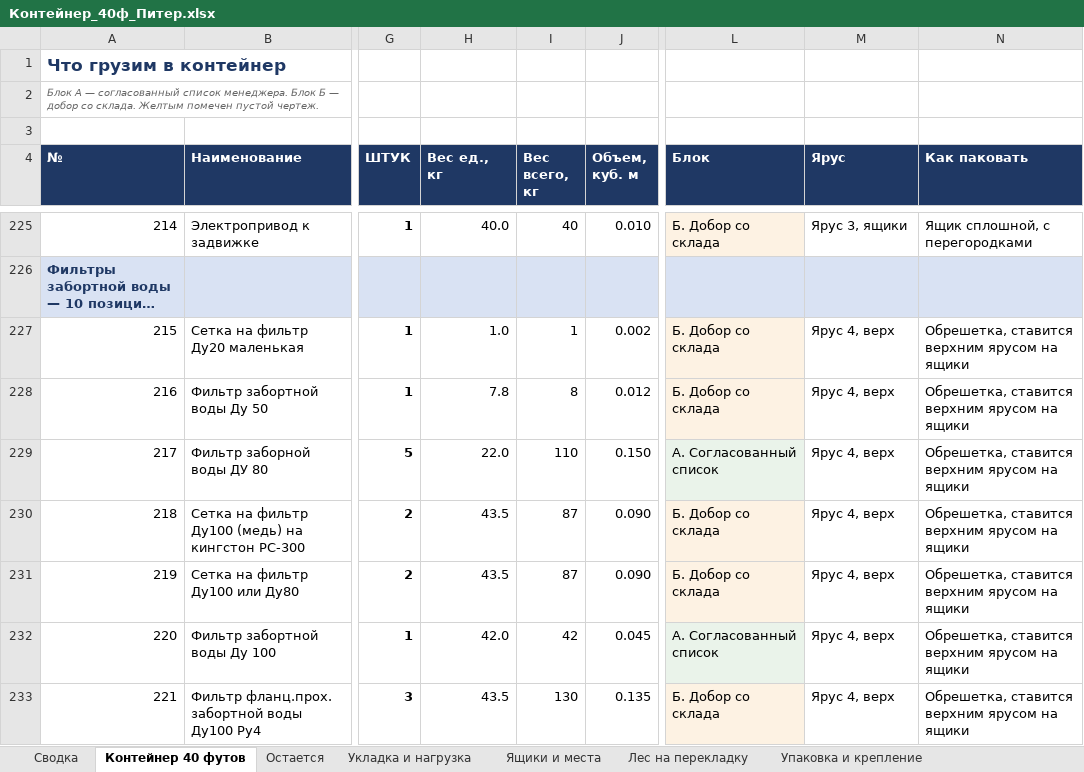
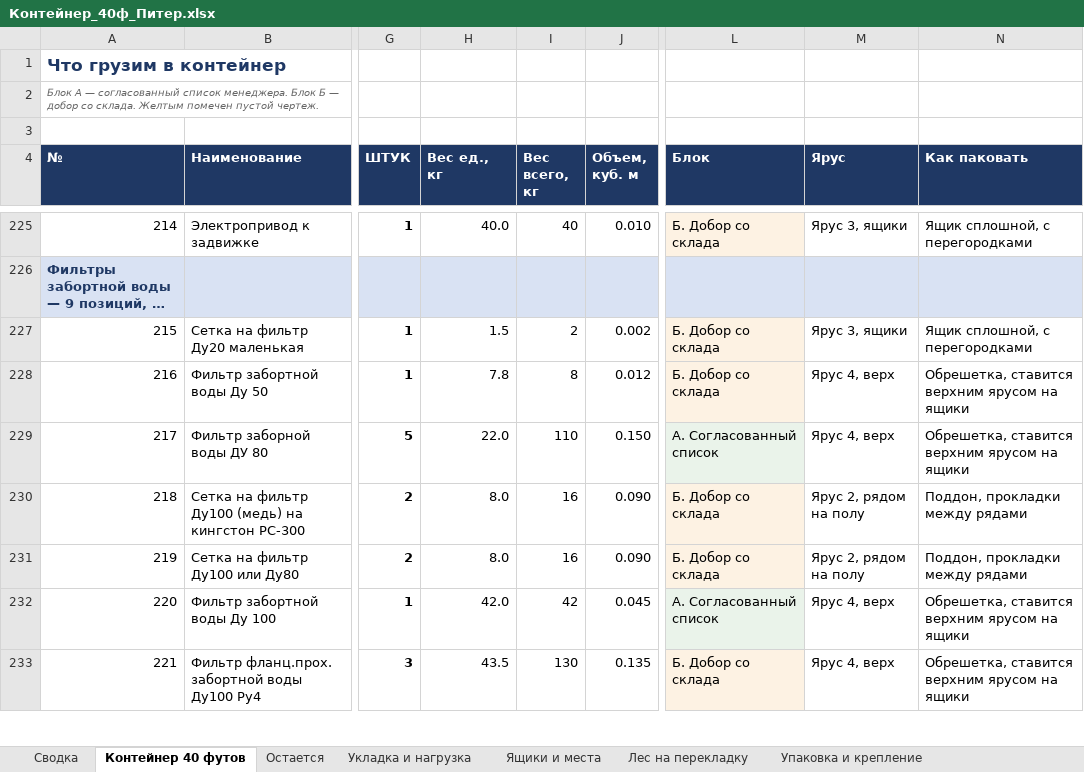
Before and after one commit to User26-2026/K-beauty-New, an Excel workbook: outputs/marine_equipment/Контейнер_40ф_Питер.xlsx, sheet Контейнер 40 футов, drawn as a sheet; only a part is shown, gaps mark what is left out; long unchanged cells end in …; values as stored, in another font and other column widths than the file's, no borders; the diff covers the shown part only; the diff names each change by its address in the sheet, - before the commit and + after, or states it on an @@ line.

```diff
--- a/outputs/marine_equipment/Контейнер_40ф_Питер.xlsx (sheet Контейнер 40 футов)
+++ b/outputs/marine_equipment/Контейнер_40ф_Питер.xlsx (sheet Контейнер 40 футов)
@@ column A (№) renumbered between rows 203 and 309 @@
-H227 (Вес ед., кг): 1.0
+H227 (Вес ед., кг): 1.5
-I227 (Вес всего, кг): 1
+I227 (Вес всего, кг): 2
-M227 (Ярус): Ярус 4, верх
+M227 (Ярус): Ярус 3, ящики
-N227 (Как паковать): Обрешетка, ставится верхним ярусом на ящики
+N227 (Как паковать): Ящик сплошной, с перегородками
-H230:H231 (Вес ед., кг): 43.5
+H230:H231 (Вес ед., кг): 8.0
-I230:I231 (Вес всего, кг): 87
+I230:I231 (Вес всего, кг): 16
-M230:M231 (Ярус): Ярус 4, верх
+M230:M231 (Ярус): Ярус 2, рядом на полу
-N230:N231 (Как паковать): Обрешетка, ставится верхним ярусом на ящики
+N230:N231 (Как паковать): Поддон, прокладки между рядами
```
Also changed, not shown: 1 removed row and 6 edited cells elsewhere in this sheet, sheet Ящики и места, sheet Сводка, sheet Лес на перекладку, sheet Укладка и нагрузка, sheet Остается, outputs/marine_equipment/Контейнер_20ф_усиленный_27т.xlsx, outputs/marine_equipment/Логистика_варианты.xlsx, 17 other files.
